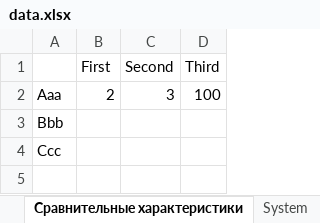
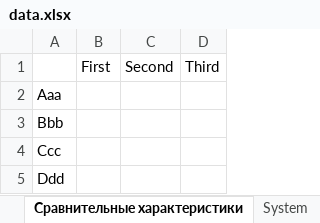
Before and after one commit to Hazepusik/Educational_Research, an Excel workbook: Multicriteria/bin/Debug/data.xlsx, sheet Сравнительные характеристики, drawn as a sheet; values as stored, in another font and other column widths than the file's, no borders; the diff names each change by its address in the sheet, - before the commit and + after, or states it on an @@ line.

```diff
--- a/Multicriteria/bin/Debug/data.xlsx (sheet Сравнительные характеристики)
+++ b/Multicriteria/bin/Debug/data.xlsx (sheet Сравнительные характеристики)
-B2: 2
+B2: (empty)
-C2: 3
+C2: (empty)
-D2: 100
+D2: (empty)
+row 5: Ddd
```
Also changed, not shown: sheet System, 18 other files.
